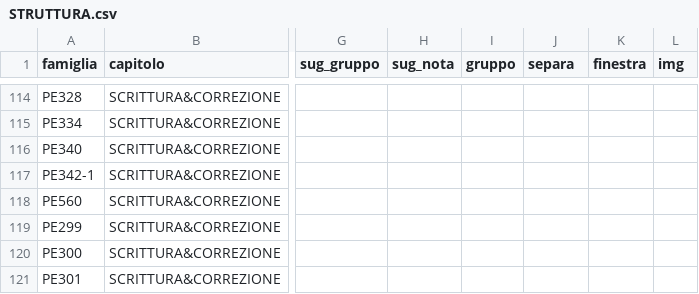
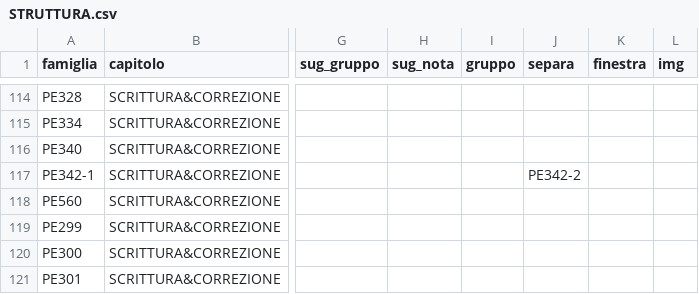
Before and after one commit to zzz89782599-arch/main-paper-catalog-editor, a CSV file: catalog_v2/dist/stato/STRUTTURA.csv, drawn as a sheet; only a part is shown, gaps mark what is left out; the diff names each change by its address in the sheet, - before the commit and + after, or states it on an @@ line.

Commit message:
STRUTTURA.csv, EAN_FIX.csv, PACK_FIX.csv, RIGA_FIX.csv, TESTI.csv, tracce.jsonl, prese.json (Zezhong)

```diff
--- a/catalog_v2/dist/stato/STRUTTURA.csv
+++ b/catalog_v2/dist/stato/STRUTTURA.csv
-J117 (separa): (empty)
+J117 (separa): PE342-2
```
Also changed, not shown: 2 other files.
